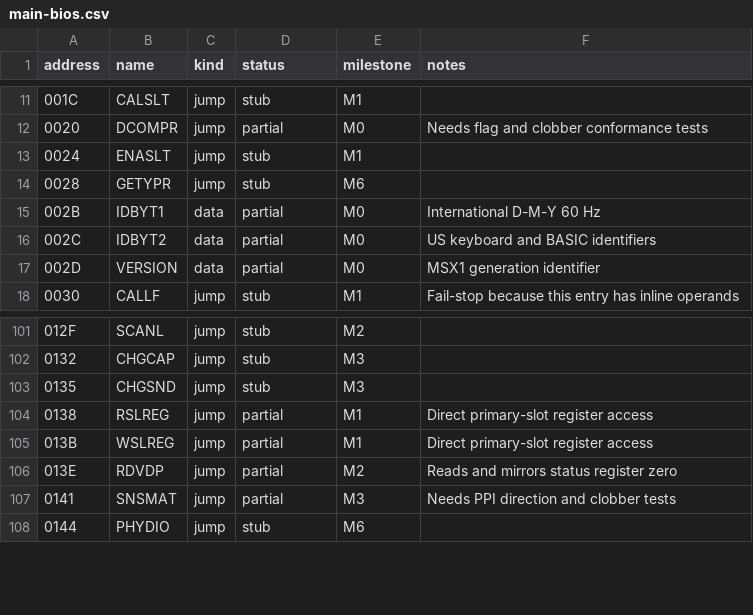
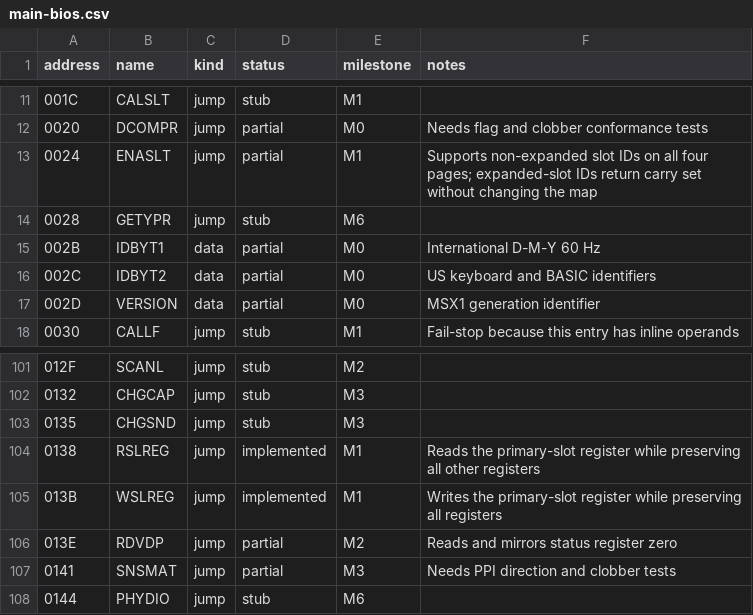
Before and after one commit to salvogendut/rainbios, a CSV file: docs/abi/main-bios.csv, drawn as a sheet; only a part is shown, gaps mark what is left out.

Commit message:
Implement primary slot control calls

```diff
--- a/docs/abi/main-bios.csv
+++ b/docs/abi/main-bios.csv
@@ -12,3 +12,3 @@ address,name,kind,status,milestone,notes
 0020,DCOMPR,jump,partial,M0,Needs flag and clobber conformance tests
-0024,ENASLT,jump,stub,M1,
+0024,ENASLT,jump,partial,M1,Supports non-expanded slot IDs on all four pages; expanded-slot IDs return carry set without changing the map
 0028,GETYPR,jump,stub,M6,
@@ -103,4 +103,4 @@ address,name,kind,status,milestone,notes
 0135,CHGSND,jump,stub,M3,
-0138,RSLREG,jump,partial,M1,Direct primary-slot register access
-013B,WSLREG,jump,partial,M1,Direct primary-slot register access
+0138,RSLREG,jump,implemented,M1,Reads the primary-slot register while preserving all other registers
+013B,WSLREG,jump,implemented,M1,Writes the primary-slot register while preserving all registers
 013E,RDVDP,jump,partial,M2,Reads and mirrors status register zero
```
Also changed, not shown: 12 other files.
